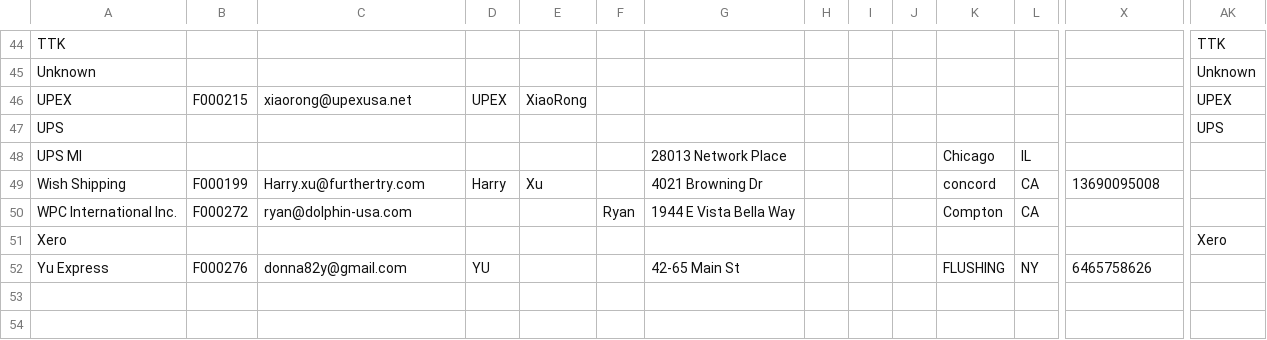
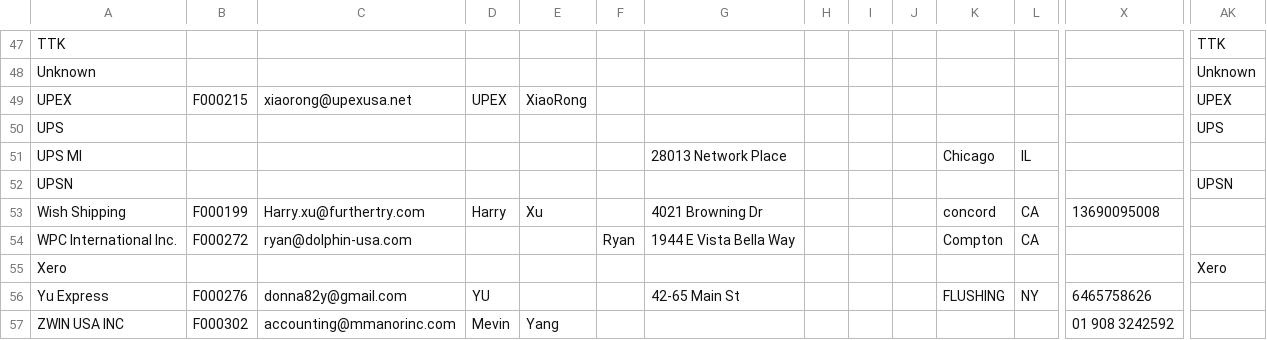
Before and after one commit to KenzoRei/TWL-UPS-Invoice-Parser, a CSV file: data/mappings/Contacts.csv, drawn as a sheet; only a part is shown, gaps mark what is left out; rows hold the shown columns only; the diff covers the shown part only; the diff names each change by its address in the sheet, - before the commit and + after, or states it on an @@ line.

```diff
--- a/data/mappings/Contacts.csv
+++ b/data/mappings/Contacts.csv
+row 52: UPSN |  |  |  |  |  |  |  |  |  |  |  |  | UPSN
+row 57: ZWIN USA INC | F000302 | accounting@mmanorinc.com | Mevin | Yang |  |  |  |  |  |  |  | 01 908 3242592
```
Also changed, not shown: 5 added rows, 2 removed rows and 25 edited cells elsewhere in this file, data/mappings/ARCalculator.csv, data/mappings/Charges.csv, 7 other files.
